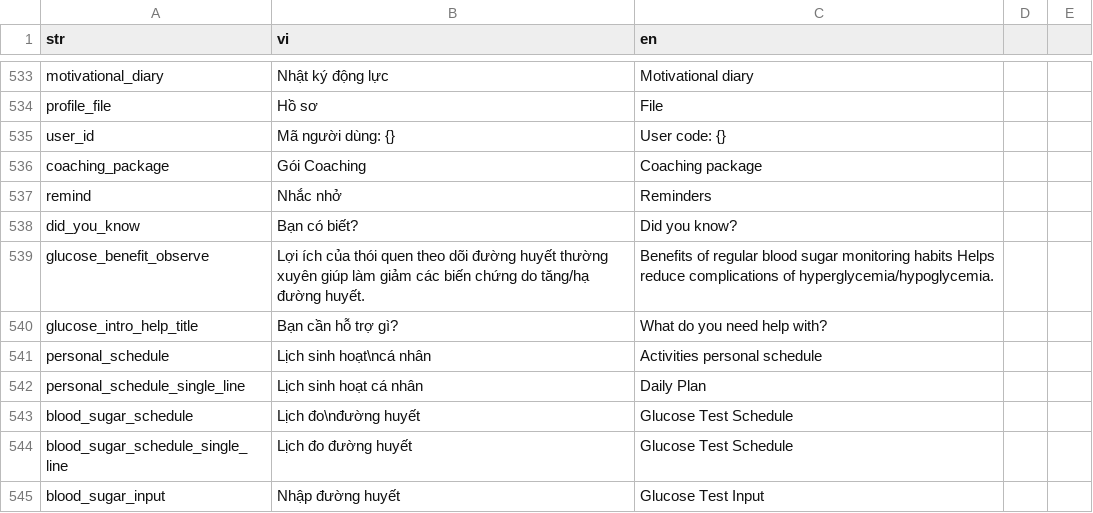
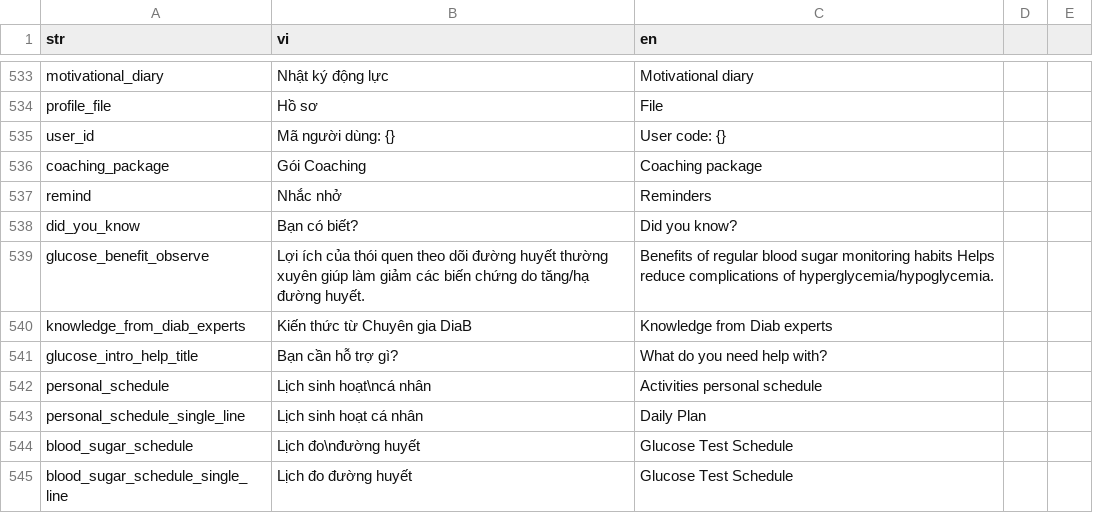
Before and after one commit to diab-machine-2/diab-flutter-mobile, a CSV file: lib/res/translations/langs.csv, drawn as a sheet; only a part is shown, gaps mark what is left out; the shorter side is filled out with more unchanged rows; the diff names each change by its address in the sheet, - before the commit and + after, or states it on an @@ line.

```diff
--- a/lib/res/translations/langs.csv
+++ b/lib/res/translations/langs.csv
+row 540: knowledge_from_diab_experts | Kiến thức từ Chuyên gia DiaB | Knowledge from Diab experts
```
Also changed, not shown: 16 other files.
